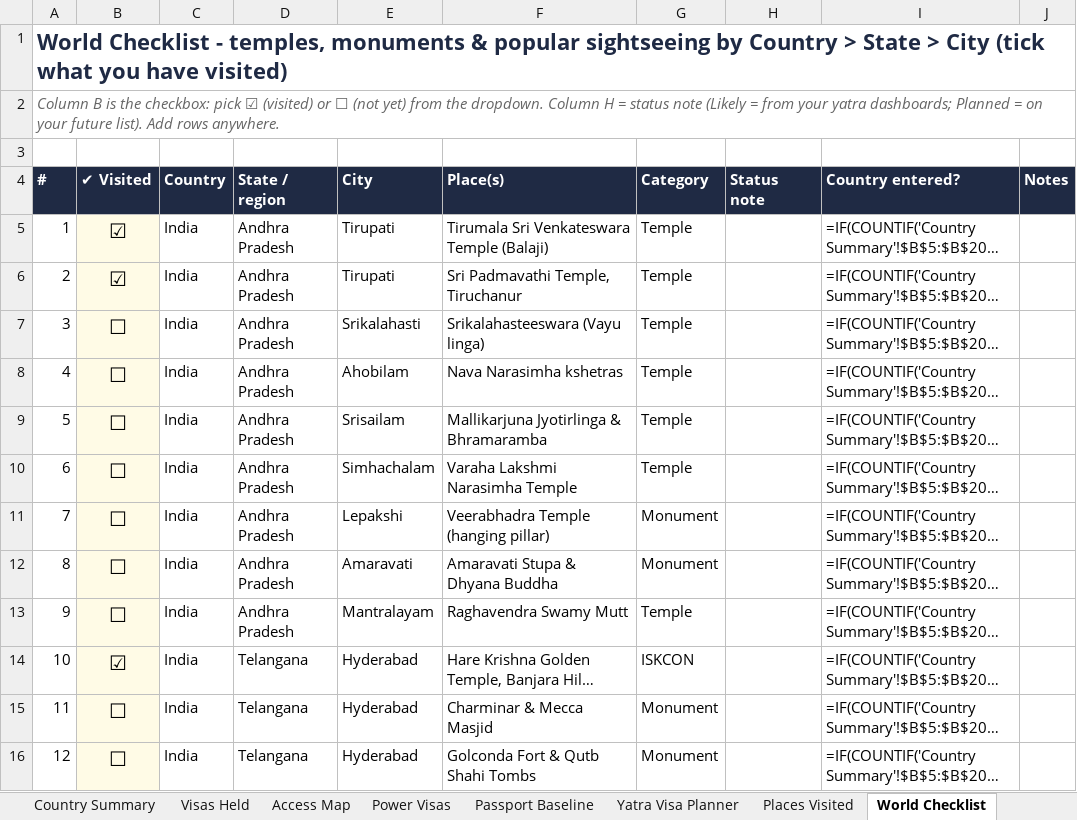
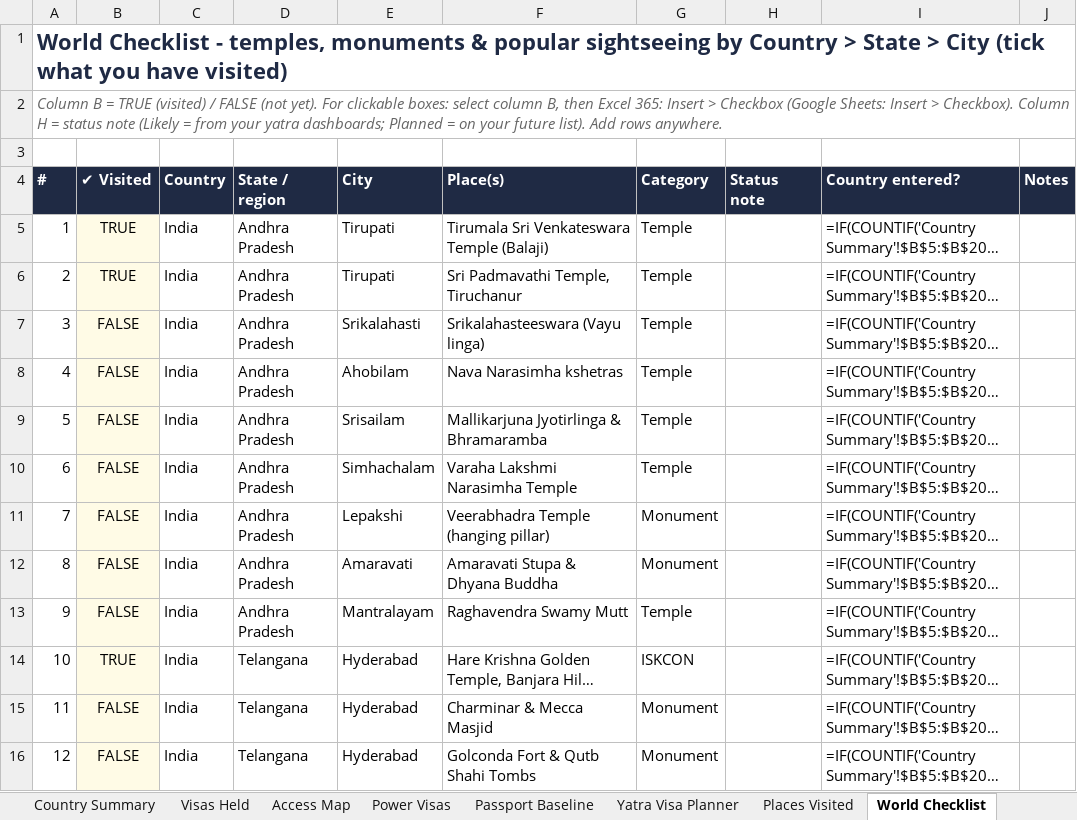
Before and after one commit to mkcdasa/YatraContentSeptember2026, an Excel workbook: docs/visa-travel/MKCD_Visa_Travel_Tracker.xlsx, sheet World Checklist, drawn as a sheet; only a part is shown; long unchanged cells end in …; values as stored, in another font and other column widths than the file's, no borders; formulas without a stored value are shown as written; conditional formats not drawn; the diff covers the shown part only; the diff names each change by its address in the sheet, - before the commit and + after, or states it on an @@ line.

```diff
--- a/docs/visa-travel/MKCD_Visa_Travel_Tracker.xlsx (sheet World Checklist)
+++ b/docs/visa-travel/MKCD_Visa_Travel_Tracker.xlsx (sheet World Checklist)
-A2 (#): Column B is the checkbox: pick ☑ (visited) or ☐ (not yet) from the dropdown. Column H…
+A2 (#): Column B = TRUE (visited) / FALSE (not yet). For clickable boxes: select column B, then Excel 365: Insert > Checkbox (Google Sheets: Insert > Checkbox). Column H…
-B5:B6 (✔ Visited): ☑
+B5:B6 (✔ Visited): TRUE
@@ B5:B16 text size: smaller @@
-B7:B13 (✔ Visited): ☐
+B7:B13 (✔ Visited): FALSE
-B14 (✔ Visited): ☑
+B14 (✔ Visited): TRUE
-B15:B16 (✔ Visited): ☐
+B15:B16 (✔ Visited): FALSE
```
Also changed, not shown: 555 edited cells and cell formats elsewhere in this sheet, sheet Checklist Summary, sheet India States, sheet Pilgrimage Status, sheet Dashboard, 1 other file.
